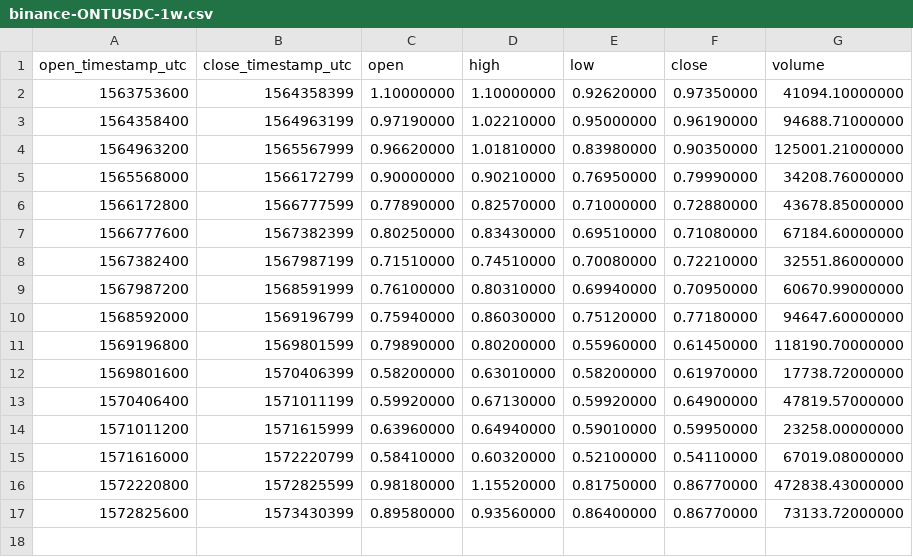
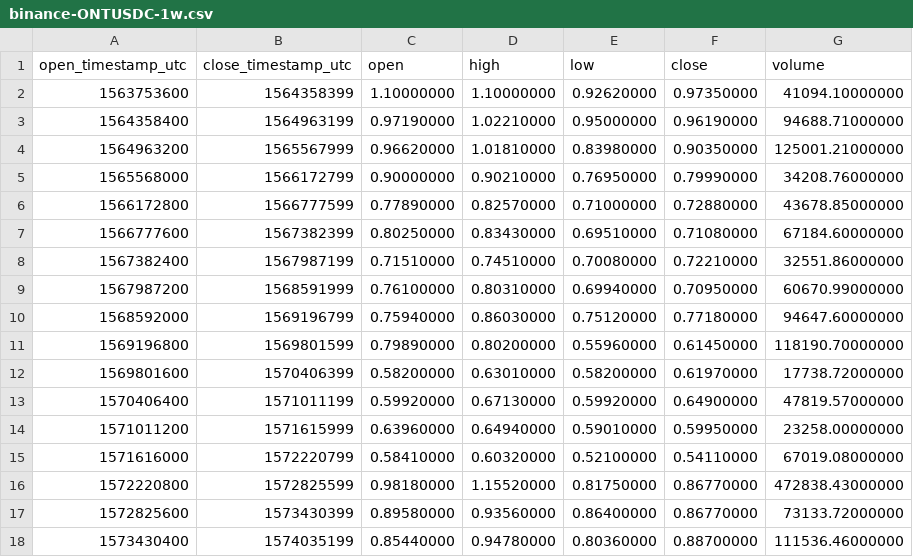
Before and after one commit to cryptobigbro/binance-ONTUSDC, a CSV file: binance-ONTUSDC-1w.csv, drawn as a sheet.

```diff
--- a/binance-ONTUSDC-1w.csv
+++ b/binance-ONTUSDC-1w.csv
@@ -17 +17,2 @@ open_timestamp_utc,close_timestamp_utc,open,high,low,close,volume
 1572825600,1573430399,0.89580000,0.93560000,0.86400000,0.86770000,73133.72000000
+1573430400,1574035199,0.85440000,0.94780000,0.80360000,0.88700000,111536.46000000
```
Also changed, not shown: binance-ONTUSDC-1d.csv, binance-ONTUSDC-1h.csv.
